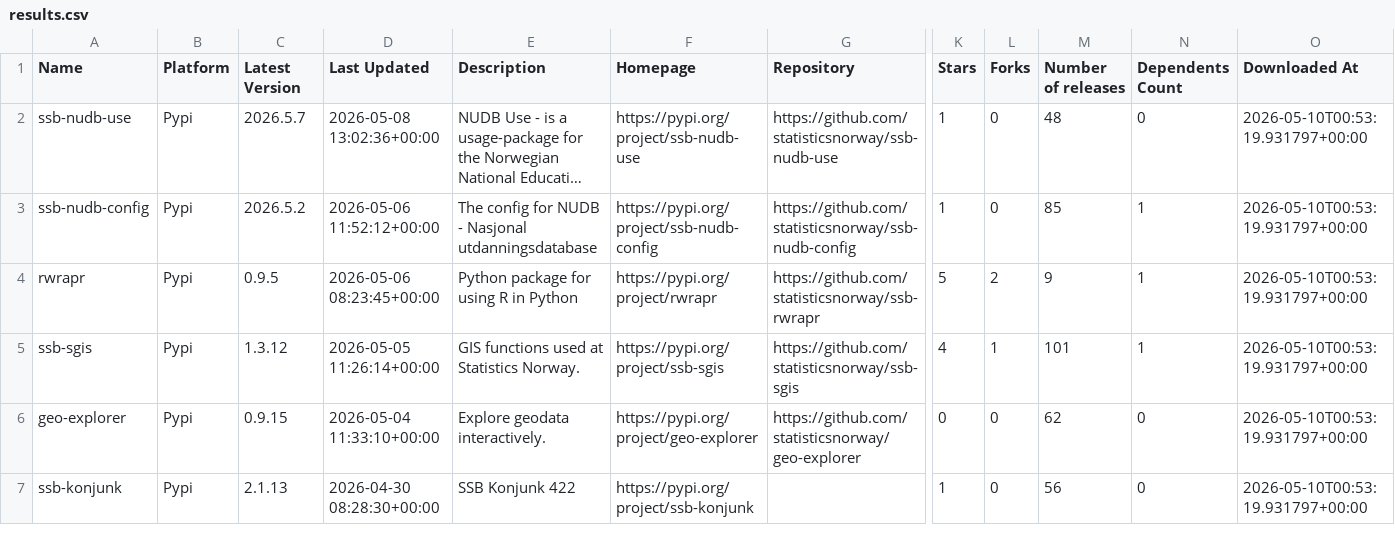
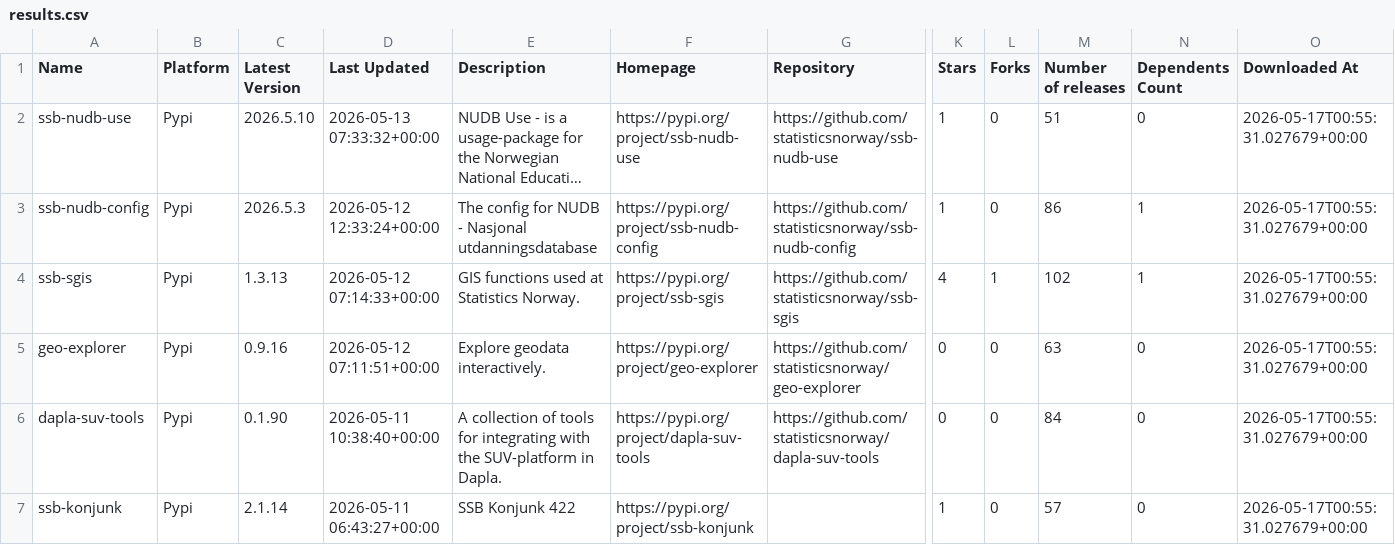
Before and after one commit to trygu/ssb-pypi-statistics, a CSV file: results.csv, drawn as a sheet; only a part is shown, gaps mark what is left out; long unchanged cells end in …; removed rows and columns are numbered as before the commit, all else as after; rows hold the shown columns only; the diff covers the shown part only; the diff names each change by its address in the sheet, - before the commit and + after, or states it on an @@ line.

```diff
--- a/results.csv
+++ b/results.csv
-C2 (Latest Version): 2026.5.7
+C2 (Latest Version): 2026.5.10
-D2 (Last Updated): 2026-05-08 13:02:36+00:00
+D2 (Last Updated): 2026-05-13 07:33:32+00:00
-M2 (Number of releases): 48
+M2 (Number of releases): 51
-O2:O3 (Downloaded At): 2026-05-10T00:53:19.931797+00:00
+O2:O3 (Downloaded At): 2026-05-17T00:55:31.027679+00:00
-C3 (Latest Version): 2026.5.2
+C3 (Latest Version): 2026.5.3
-D3 (Last Updated): 2026-05-06 11:52:12+00:00
+D3 (Last Updated): 2026-05-12 12:33:24+00:00
-M3 (Number of releases): 85
+M3 (Number of releases): 86
-row 4: rwrapr | Pypi | 0.9.5 | 2026-05-06 08:23:45+00:00 | Python package for using R in Python | https://pypi.org/project/rwrapr | https://github.com/statisticsnorway/ssb-rwrapr | 5 | 2 | 9 | 1 | 2026-05-10T00:53:19.931797+00:00
-C4 (Latest Version): 1.3.12
+C4 (Latest Version): 1.3.13
-D4 (Last Updated): 2026-05-05 11:26:14+00:00
+D4 (Last Updated): 2026-05-12 07:14:33+00:00
-M4 (Number of releases): 101
+M4 (Number of releases): 102
-O4:O5 (Downloaded At): 2026-05-10T00:53:19.931797+00:00
+O4:O5 (Downloaded At): 2026-05-17T00:55:31.027679+00:00
-C5 (Latest Version): 0.9.15
+C5 (Latest Version): 0.9.16
-D5 (Last Updated): 2026-05-04 11:33:10+00:00
+D5 (Last Updated): 2026-05-12 07:11:51+00:00
-M5 (Number of releases): 62
+M5 (Number of releases): 63
+row 6: dapla-suv-tools | Pypi | 0.1.90 | 2026-05-11 10:38:40+00:00 | A collection of tools for integrating with the SUV-platform in Dapla. | https://pypi.org/project/dapla-suv-tools | https://github.com/statisticsnorway/dapla-suv-tools | 0 | 0 | 84 | 0 | 2026-05-17T00:55:31.027679+00:00
-C7 (Latest Version): 2.1.13
+C7 (Latest Version): 2.1.14
-D7 (Last Updated): 2026-04-30 08:28:30+00:00
+D7 (Last Updated): 2026-05-11 06:43:27+00:00
-M7 (Number of releases): 56
+M7 (Number of releases): 57
-O7 (Downloaded At): 2026-05-10T00:53:19.931797+00:00
+O7 (Downloaded At): 2026-05-17T00:55:31.027679+00:00
```
Also changed, not shown: 1 added row, 1 removed row and 70 edited cells elsewhere in this file, 2 other files.
